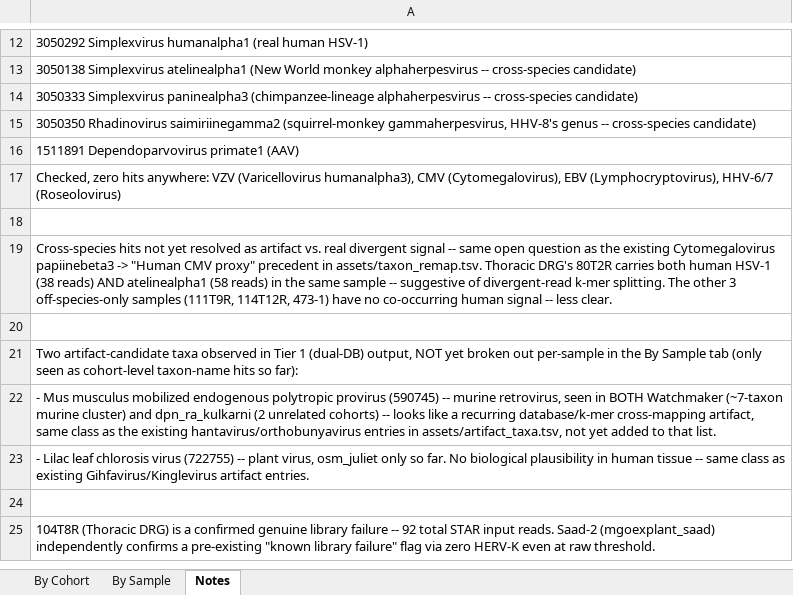
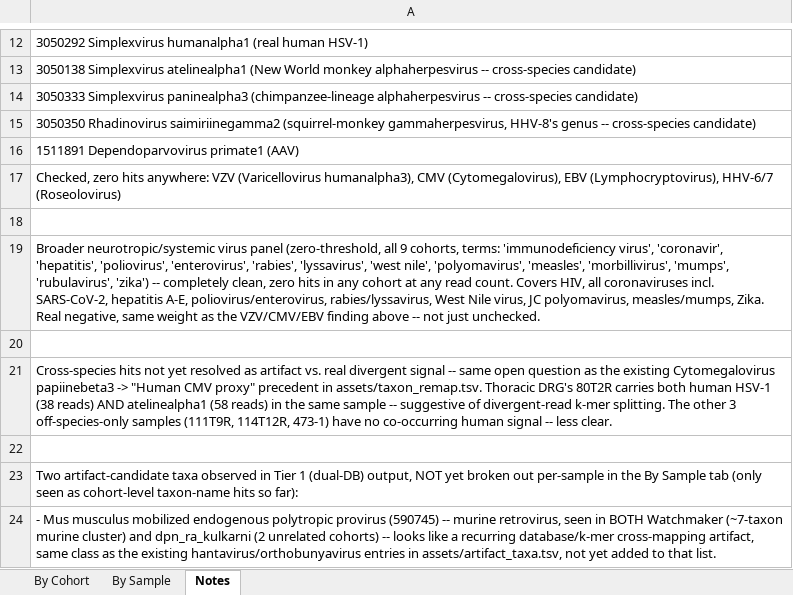
Before and after one commit to mwilde49/virome-pipeline, an Excel workbook: docs/neurotrophic_virus_tracking.xlsx, sheet Notes, drawn as a sheet; only a part is shown, gaps mark what is left out; the shorter side is filled out with more unchanged rows; values as stored, in another font and other column widths than the file's, no borders; the diff names each change by its address in the sheet, - before the commit and + after, or states it on an @@ line.

```diff
--- a/docs/neurotrophic_virus_tracking.xlsx (sheet Notes)
+++ b/docs/neurotrophic_virus_tracking.xlsx (sheet Notes)
+row 19: Broader neurotropic/systemic virus panel (zero-threshold, all 9 cohorts, terms: 'immunodeficiency virus', 'coronavir', 'hepatitis', 'poliovirus', 'enterovirus', 'rabies', 'lyssavirus', 'west nile', 'polyomavirus', 'measles', 'morbillivirus', 'mumps', 'rubulavirus', 'zika') -- completely clean, zero hits in any cohort at any read count. Covers HIV, all coronaviruses incl. SARS-CoV-2, hepatitis A-E, poliovirus/enterovirus, rabies/lyssavirus, West Nile virus, JC polyomavirus, measles/mumps, Zika. Real negative, same weight as the VZV/CMV/EBV finding above -- not just unchecked.
+row 20: (empty)
```
